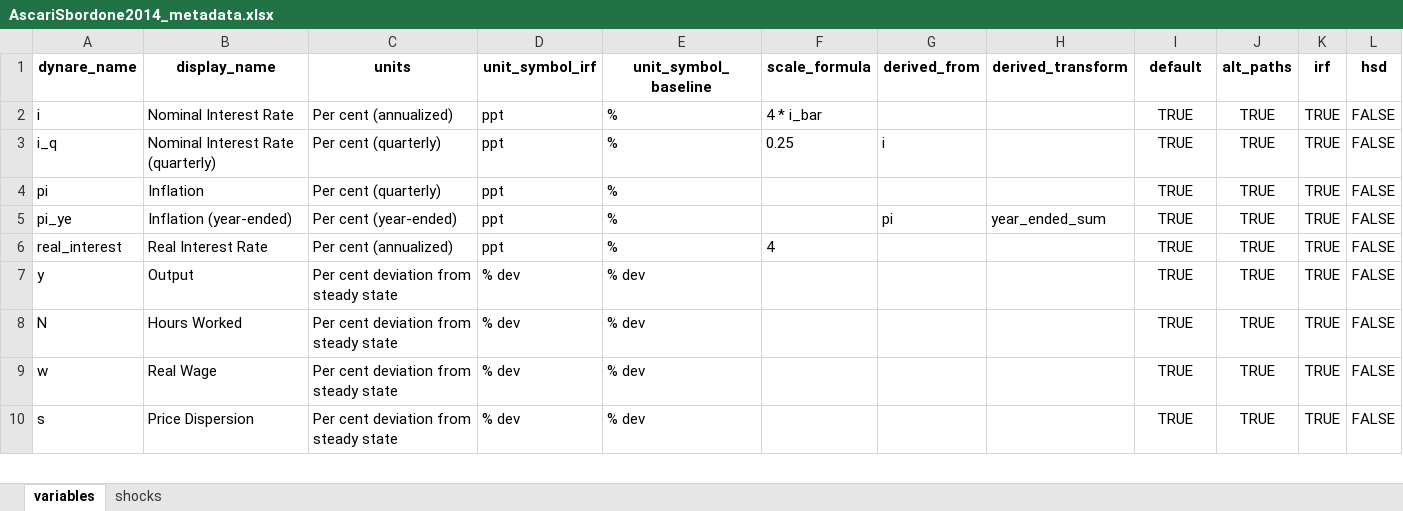
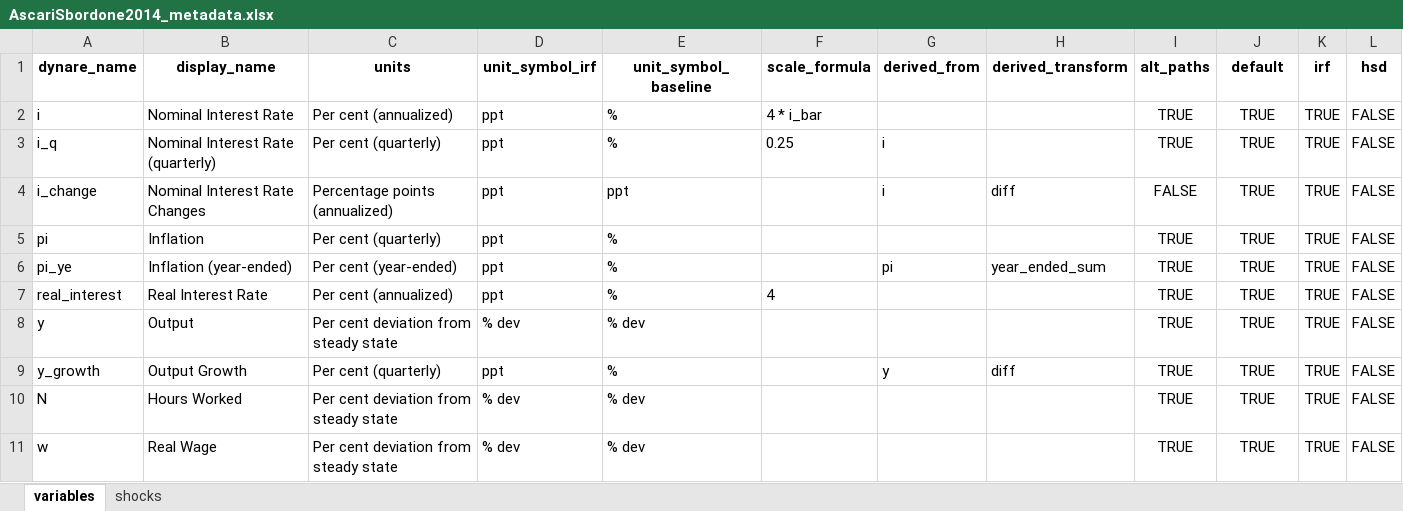
Before and after one commit to RBA-ER-Replication/ezdyn, an Excel workbook: dashboard_example/inputs/AscariSbordone2014_metadata.xlsx, sheet variables, drawn as a sheet; only a part is shown; the shorter side is filled out with more unchanged rows; values as stored, in another font and other column widths than the file's, no borders; the diff names each change by its address in the sheet, - before the commit and + after, or states it on an @@ line.

```diff
--- a/dashboard_example/inputs/AscariSbordone2014_metadata.xlsx (sheet variables)
+++ b/dashboard_example/inputs/AscariSbordone2014_metadata.xlsx (sheet variables)
-I1: default
+I1: alt_paths
-J1: alt_paths
+J1: default
+row 4: i_change | Nominal Interest Rate Changes | Percentage points (annualized) | ppt | ppt |  | i | diff | FALSE | TRUE | TRUE | FALSE
+row 9: y_growth | Output Growth | Per cent (quarterly) | ppt | % |  | y | diff | TRUE | TRUE | TRUE | FALSE
```
Also changed, not shown: dashboard_example/inputs/BornPfeifer2018MP_metadata.xlsx, dashboard_example/inputs/Gali2010_metadata.xlsx, 18 other files.
